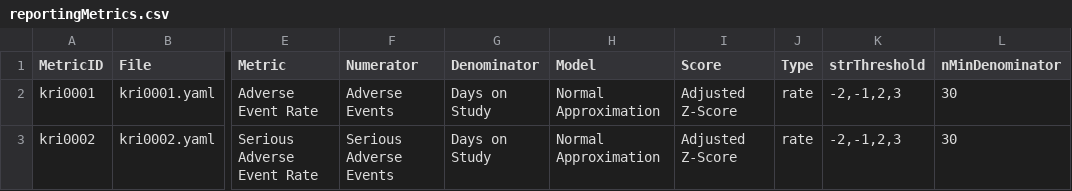
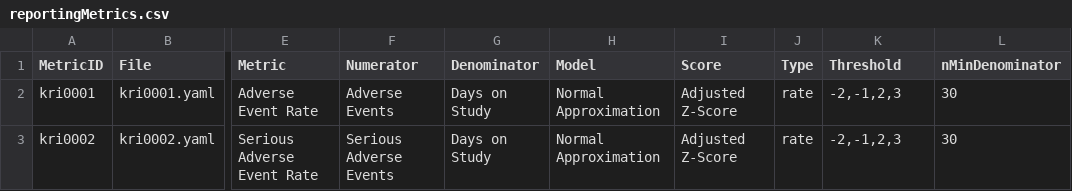
Before and after one commit to Gilead-BioStats/gsm, a CSV file: data-raw/reportingMetrics.csv, drawn as a sheet; only a part is shown, gaps mark what is left out; the diff names each change by its address in the sheet, - before the commit and + after, or states it on an @@ line.

Commit message:
replace strThreshold with Threshold in workflow$meta and subsequent locations

```diff
--- a/data-raw/reportingMetrics.csv
+++ b/data-raw/reportingMetrics.csv
-K1: strThreshold
+K1: Threshold
```
Also changed, not shown: 47 other files.
